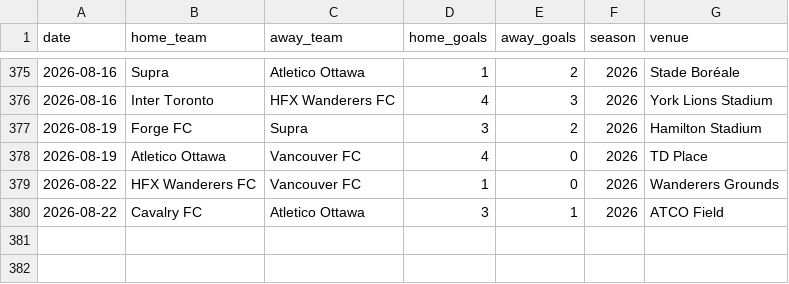
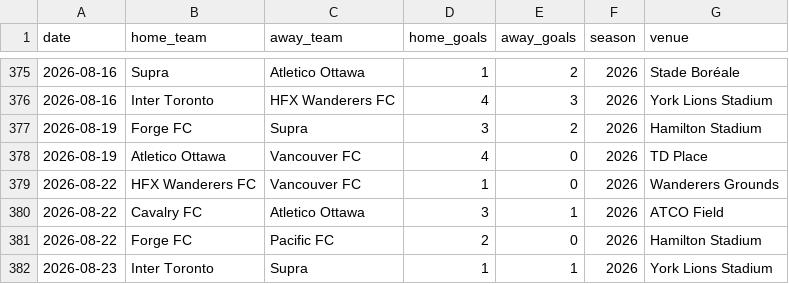
Before and after one commit to GoCeylan/canpl-analytics, a CSV file: data/matches/cpl_all.csv, drawn as a sheet; only a part is shown, gaps mark what is left out; the diff names each change by its address in the sheet, - before the commit and + after, or states it on an @@ line.

```diff
--- a/data/matches/cpl_all.csv
+++ b/data/matches/cpl_all.csv
+row 381: 2026-08-22 | Forge FC | Pacific FC | 2 | 0 | 2026 | Hamilton Stadium
+row 382: 2026-08-23 | Inter Toronto | Supra | 1 | 1 | 2026 | York Lions Stadium
```
Also changed, not shown: data/matches/cpl_all_with_ids.csv, data/matches/match_header_history.csv, 1 other file.
